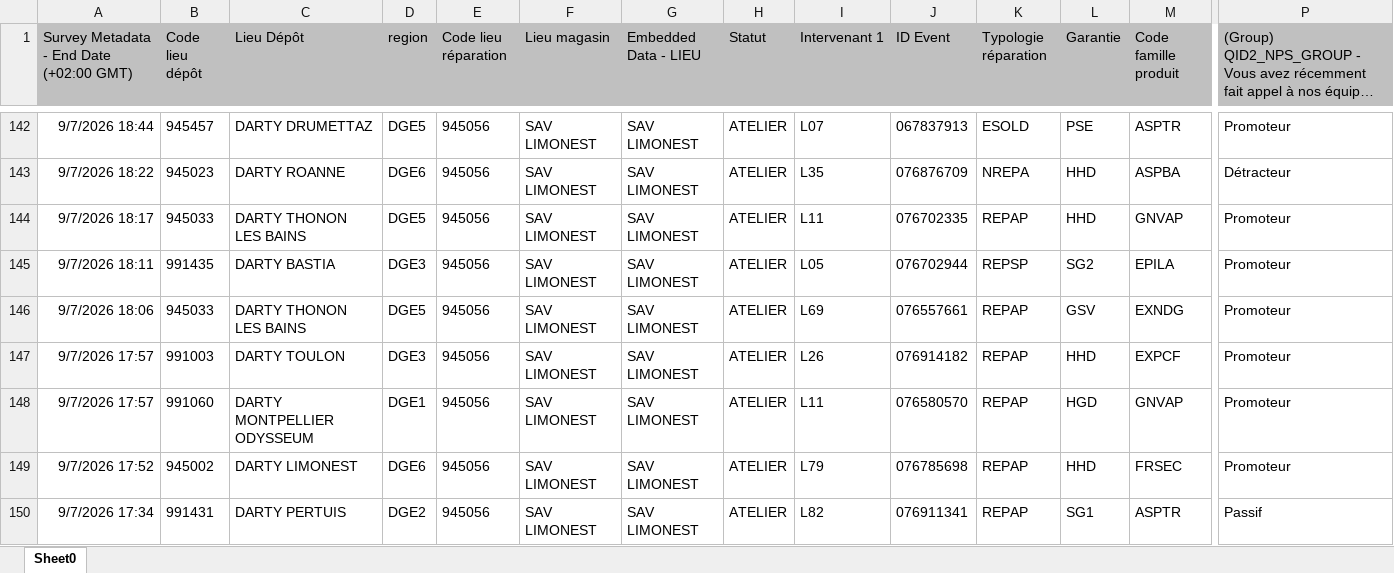
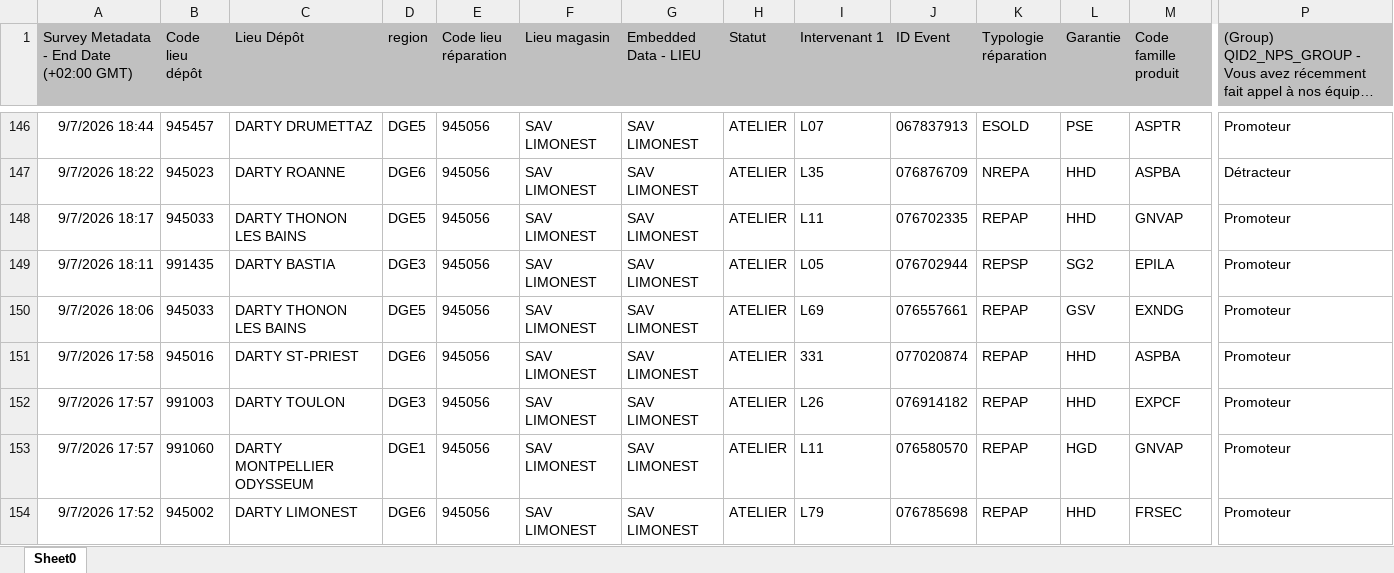
Before and after one commit to ThomasDartyELA/sav-dashboard, an Excel workbook: nps-export.xlsx, sheet Sheet0, drawn as a sheet; only a part is shown, gaps mark what is left out; the shorter side is filled out with more unchanged rows; long unchanged cells end in …; values as stored, in another font and other column widths than the file's, no borders; rows hold the shown columns only; the diff covers the shown part only; the diff names each change by its address in the sheet, - before the commit and + after, or states it on an @@ line.

```diff
--- a/nps-export.xlsx (sheet Sheet0)
+++ b/nps-export.xlsx (sheet Sheet0)
+row 151: 9/7/2026 17:58 | 945016 | DARTY ST-PRIEST | DGE6 | 945056 | SAV LIMONEST | SAV LIMONEST | ATELIER | 331 | 077020874 | REPAP | HHD | ASPBA | Promoteur
```
Also changed, not shown: 67 added rows elsewhere in this sheet.
